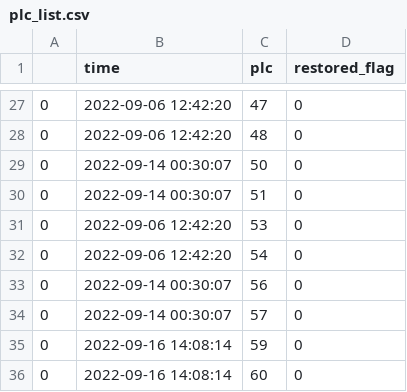
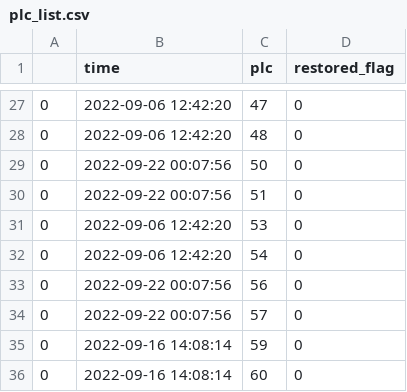
Before and after one commit to Yu-Qing-Zheng/Auto-detection-for-batteries-in-storage-systems, a CSV file: plcid_list/plc_list.csv, drawn as a sheet; only a part is shown, gaps mark what is left out; the diff covers the shown part only.

```diff
--- a/plcid_list/plc_list.csv
+++ b/plcid_list/plc_list.csv
@@ -28,8 +28,8 @@
 0,2022-09-06 12:42:20,48,0
-0,2022-09-14 00:30:07,50,0
-0,2022-09-14 00:30:07,51,0
+0,2022-09-22 00:07:56,50,0
+0,2022-09-22 00:07:56,51,0
 0,2022-09-06 12:42:20,53,0
 0,2022-09-06 12:42:20,54,0
-0,2022-09-14 00:30:07,56,0
-0,2022-09-14 00:30:07,57,0
+0,2022-09-22 00:07:56,56,0
+0,2022-09-22 00:07:56,57,0
 0,2022-09-16 14:08:14,59,0
```
Also changed, not shown: 15 edited cells elsewhere in this file, 5 other files.
